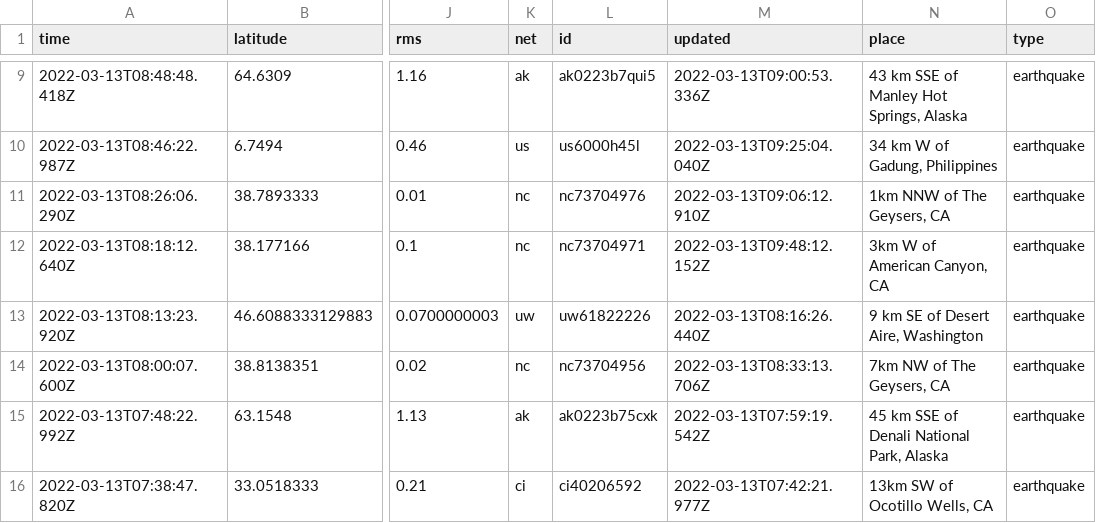
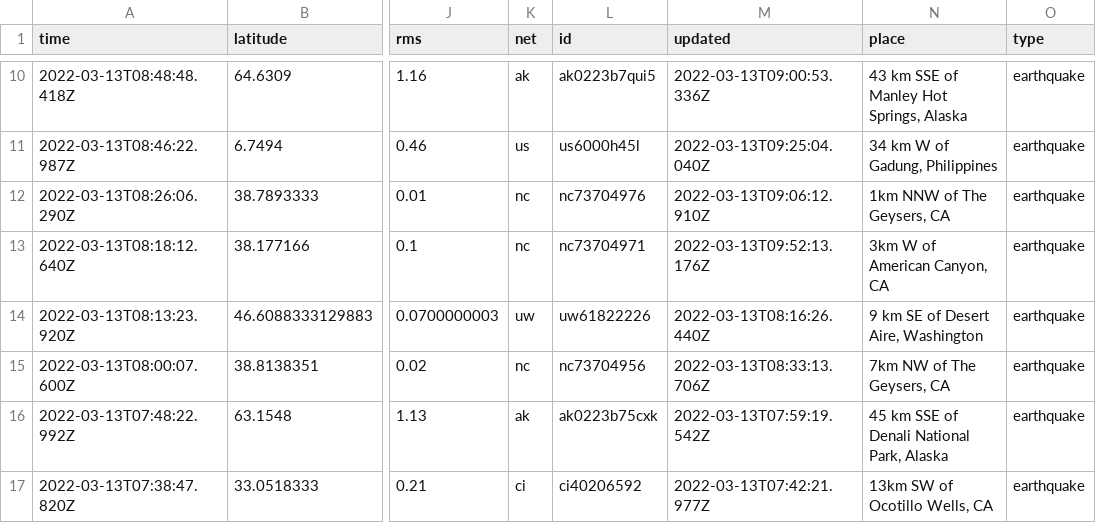
Before and after one commit to DevonMilley/dbk-calendar-actions, a CSV file: usgs_current.csv, drawn as a sheet; only a part is shown, gaps mark what is left out; addresses are those after the commit; the diff covers the shown part only; the diff names each change by its address in the sheet, - before the commit and + after, or states it on an @@ line.

```diff
--- a/usgs_current.csv
+++ b/usgs_current.csv
-M13 (updated): 2022-03-13T09:48:12.152Z
+M13 (updated): 2022-03-13T09:52:13.176Z
```
Also changed, not shown: 1 added row and 11 edited cells elsewhere in this file.
